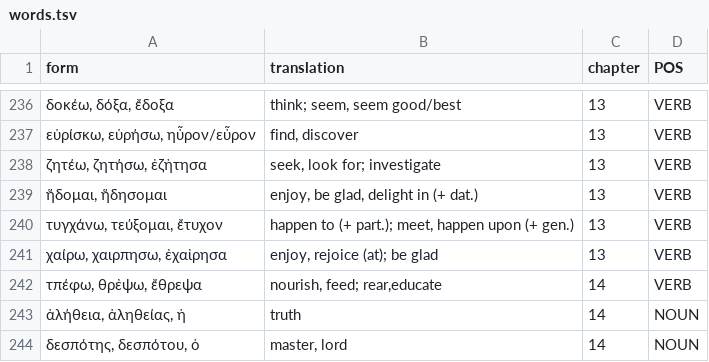
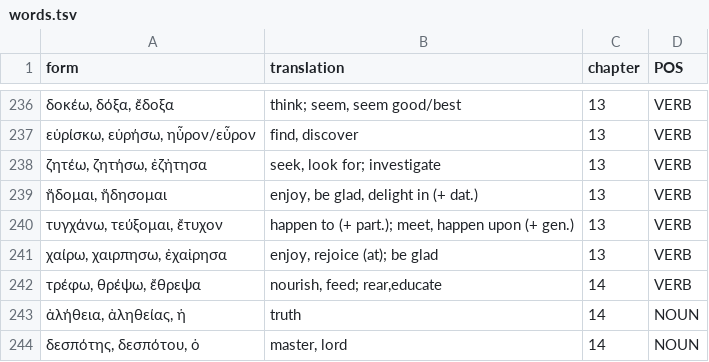
Before and after one commit to willf/shelmerdine-greek, a TSV file: data/words.tsv, drawn as a sheet; only a part is shown, gaps mark what is left out.

Commit message:
chapter 14

```diff
--- a/data/words.tsv
+++ b/data/words.tsv
@@ -241,3 +241,3 @@ form	translation	chapter	POS
 χαίρω, χαιρπησω, ἐχαἰρησα	enjoy, rejoice (at); be glad	13	VERB
-τπέφω, θρἐψω, ἔθρεψα	nourish, feed; rear,educate	14	VERB
+τρέφω, θρέψω, ἔθρεψα	nourish, feed; rear,educate	14	VERB
 ἀλήθεια, ἀληθείας, ἡ	truth	14	NOUN
```
Also changed, not shown: 1 other file.
